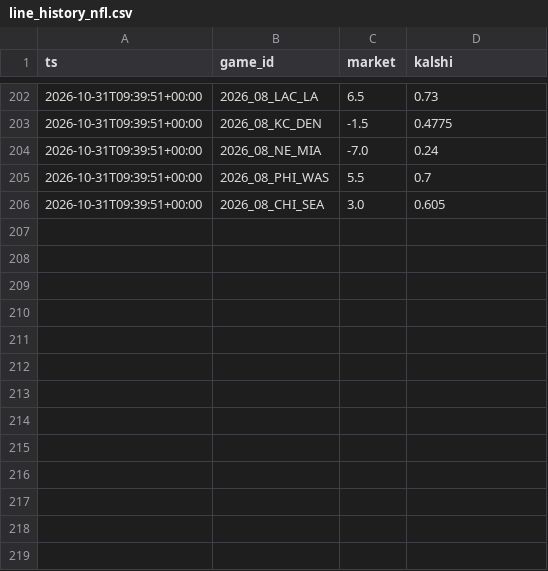
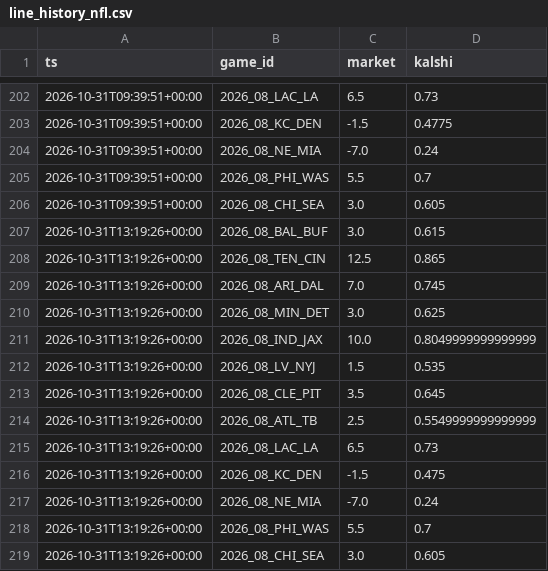
Before and after one commit to dylankelly0233-hoops/alphapoint-dashboards, a CSV file: line_history_nfl.csv, drawn as a sheet; only a part is shown, gaps mark what is left out; the diff names each change by its address in the sheet, - before the commit and + after, or states it on an @@ line.

```diff
--- a/line_history_nfl.csv
+++ b/line_history_nfl.csv
+row 207: 2026-10-31T13:19:26+00:00 | 2026_08_BAL_BUF | 3.0 | 0.615
+row 208: 2026-10-31T13:19:26+00:00 | 2026_08_TEN_CIN | 12.5 | 0.865
+row 209: 2026-10-31T13:19:26+00:00 | 2026_08_ARI_DAL | 7.0 | 0.745
+row 210: 2026-10-31T13:19:26+00:00 | 2026_08_MIN_DET | 3.0 | 0.625
+row 211: 2026-10-31T13:19:26+00:00 | 2026_08_IND_JAX | 10.0 | 0.8049999999999999
+row 212: 2026-10-31T13:19:26+00:00 | 2026_08_LV_NYJ | 1.5 | 0.535
+row 213: 2026-10-31T13:19:26+00:00 | 2026_08_CLE_PIT | 3.5 | 0.645
+row 214: 2026-10-31T13:19:26+00:00 | 2026_08_ATL_TB | 2.5 | 0.5549999999999999
+row 215: 2026-10-31T13:19:26+00:00 | 2026_08_LAC_LA | 6.5 | 0.73
+row 216: 2026-10-31T13:19:26+00:00 | 2026_08_KC_DEN | -1.5 | 0.475
+row 217: 2026-10-31T13:19:26+00:00 | 2026_08_NE_MIA | -7.0 | 0.24
+row 218: 2026-10-31T13:19:26+00:00 | 2026_08_PHI_WAS | 5.5 | 0.7
+row 219: 2026-10-31T13:19:26+00:00 | 2026_08_CHI_SEA | 3.0 | 0.605
```
Also changed, not shown: line_history_cbb.csv, line_history_cfb.csv, 1 other file.
